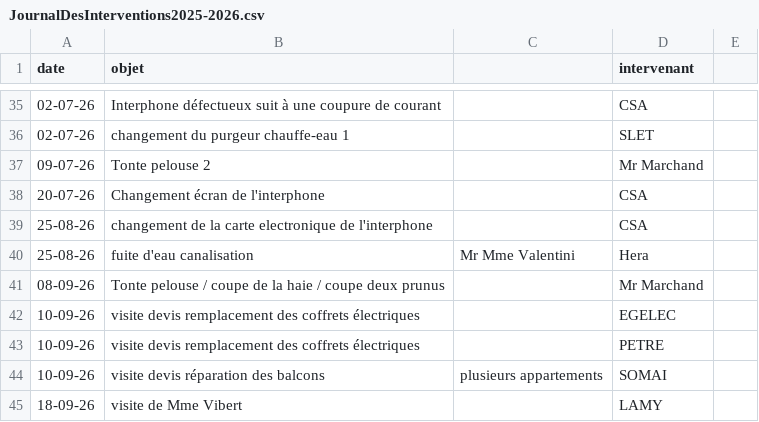
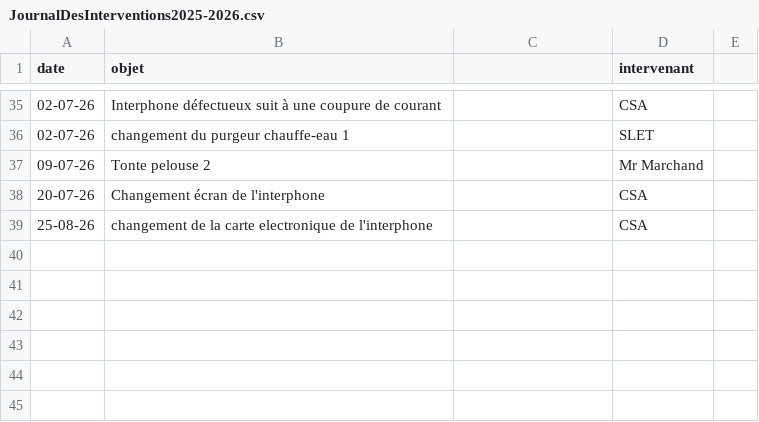
Before and after one commit to Clement2169/lhermine, a CSV file: data/journaux/JournalDesInterventions2025-2026.csv, drawn as a sheet; only a part is shown, gaps mark what is left out.

```diff
--- a/data/journaux/JournalDesInterventions2025-2026.csv
+++ b/data/journaux/JournalDesInterventions2025-2026.csv
@@ -39,7 +39 @@ date,objet,,intervenant,
 25-08-26,changement de la carte electronique de l'interphone,,CSA,
-25-08-26,fuite d'eau canalisation,Mr Mme Valentini,Hera,
-08-09-26,Tonte pelouse / coupe de la haie / coupe deux prunus,,Mr Marchand,
-10-09-26,visite devis remplacement des coffrets électriques,,EGELEC,
-10-09-26,visite devis remplacement des coffrets électriques,,PETRE,
-10-09-26,visite devis réparation des balcons,plusieurs appartements,SOMAI,
-18-09-26,visite de Mme Vibert,,LAMY,
```
Also changed, not shown: 30 other files.
